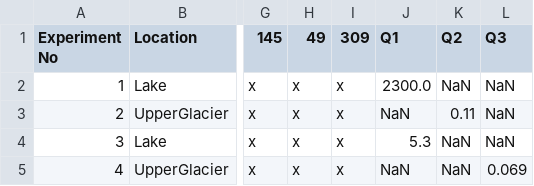
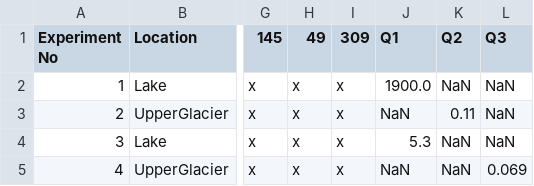
Before and after one commit to eth-vaw-glaciology/GlacierHydroFieldcourse.jl, a CSV file: data/products/example/output.csv, drawn as a sheet; only a part is shown, gaps mark what is left out; the diff names each change by its address in the sheet, - before the commit and + after, or states it on an @@ line.

```diff
--- a/data/products/example/output.csv
+++ b/data/products/example/output.csv
-J2 (Q1): 2300.0
+J2 (Q1): 1900.0
```
Also changed, not shown: 10 other files.
